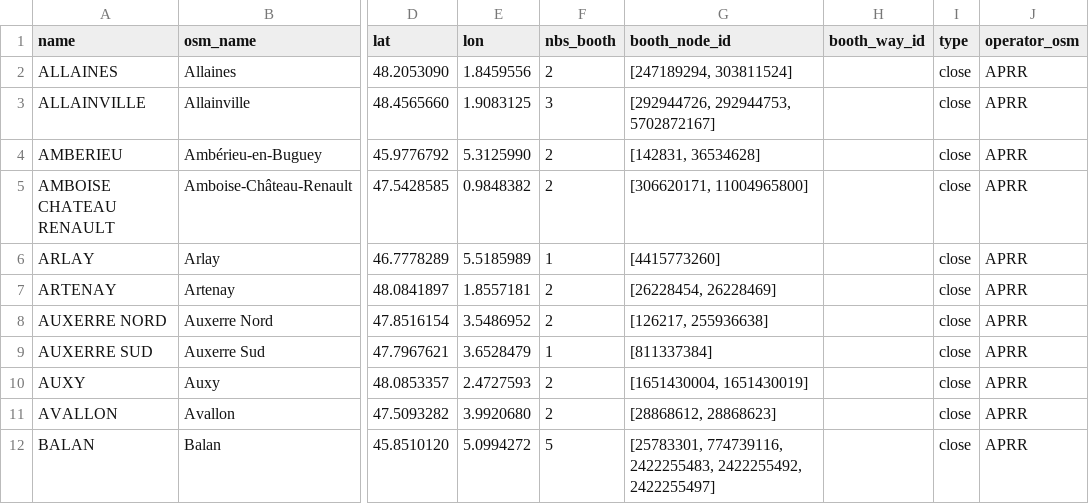
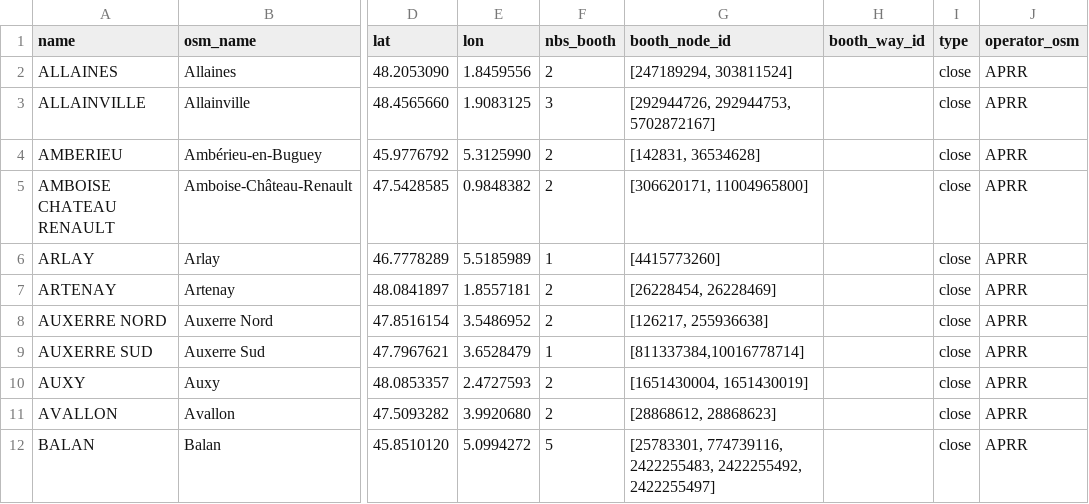
Before and after one commit to louis2038/OpenTollData, a CSV file: parse/APRR/APRR_toll_info.csv, drawn as a sheet; only a part is shown, gaps mark what is left out; the diff names each change by its address in the sheet, - before the commit and + after, or states it on an @@ line.

```diff
--- a/parse/APRR/APRR_toll_info.csv
+++ b/parse/APRR/APRR_toll_info.csv
-G9 (booth_node_id): [811337384]
+G9 (booth_node_id): [811337384,10016778714]
```
Also changed, not shown: parse/ASF/ASF_toll_info.csv, parse/COFIROUTE/all/COFIROUTE_toll_info_2026.csv, 8 other files.
